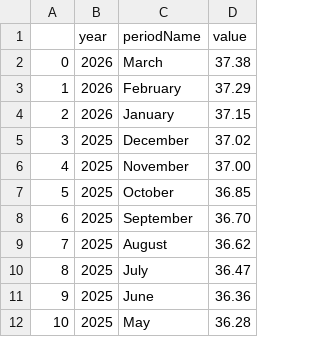
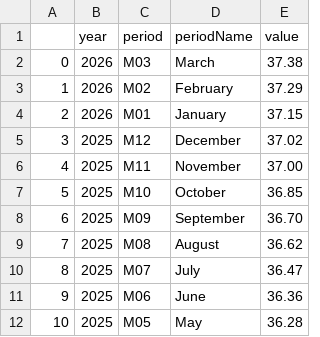
Before and after one commit to anicklous/econ8320-final-project, a CSV file: avgHourly.csv, drawn as a sheet; only a part is shown; the diff names each change by its address in the sheet, - before the commit and + after, or states it on an @@ line.

```diff
--- a/avgHourly.csv
+++ b/avgHourly.csv
+column C (period), rows 2-12: M03 | M02 | M01 | M12 | M11 | M10 | M09 | M08 | M07 | M06 | M05
```
Also changed, not shown: exportIndex.csv, importIndex.csv, 2 other files.
